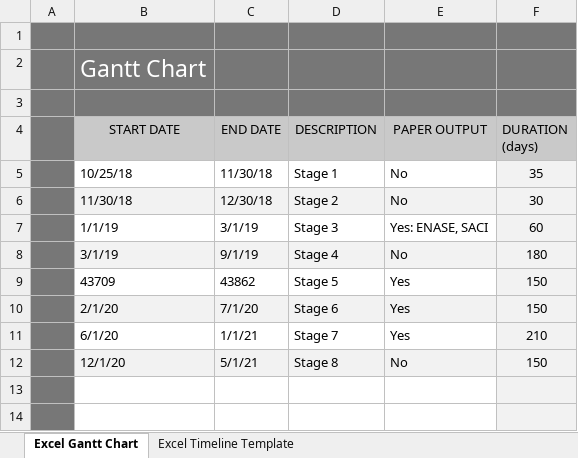
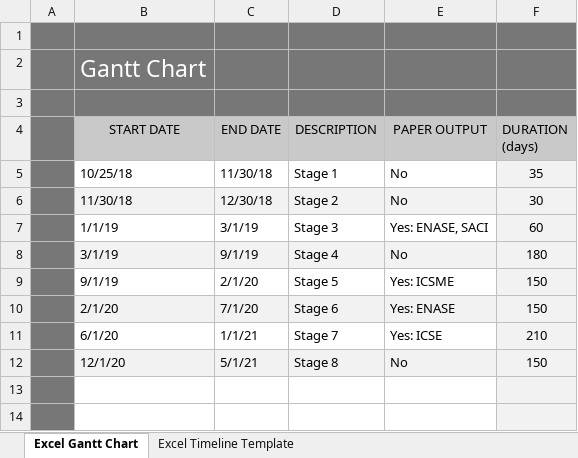
Before and after one commit to AdelinaStana/Papers, an Excel workbook: proposal/Excel-Gantt-Chart.xlsx, sheet Excel Gantt Chart, drawn as a sheet; only a part is shown; values as stored, in another font and other column widths than the file's, no borders; charts and pictures not drawn; removed rows and columns are numbered as before the commit, all else as after; the diff names each change by its address in the sheet, - before the commit and + after, or states it on an @@ line.

Commit message:
update gantt

```diff
--- a/proposal/Excel-Gantt-Chart.xlsx (sheet Excel Gantt Chart)
+++ b/proposal/Excel-Gantt-Chart.xlsx (sheet Excel Gantt Chart)
-row 9:  | 43709 | 43862 | Stage 5 | Yes | 150
+row 9:  | 9/1/19 | 2/1/20 | Stage 5 | Yes: ICSME | 150
-E10 (PAPER OUTPUT): Yes
+E10 (PAPER OUTPUT): Yes: ENASE
-E11 (PAPER OUTPUT): Yes
+E11 (PAPER OUTPUT): Yes: ICSE
```
Also changed, not shown: charts or pictures, 3 other files.
